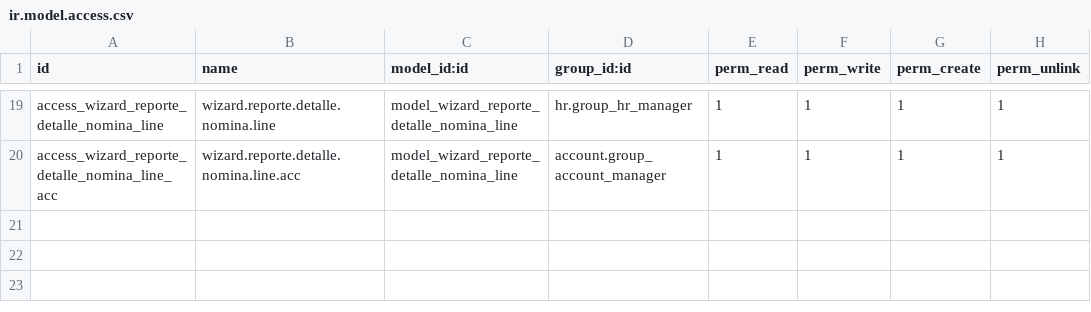
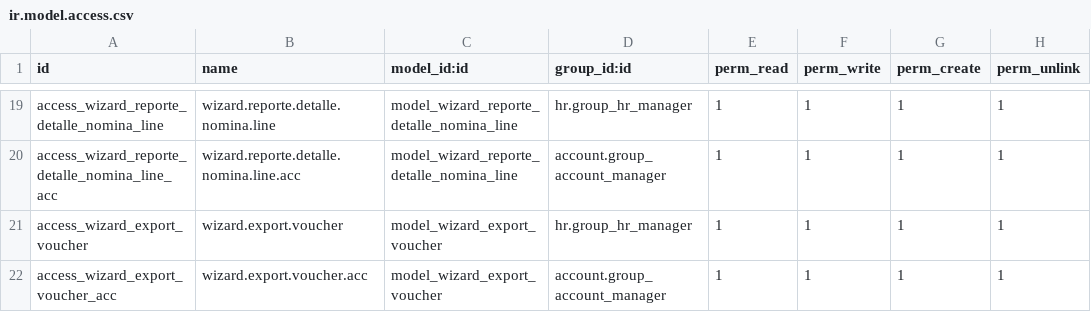
Before and after one commit to AlexConstrutec/odoo19e, a CSV file: construtec_hr_reports_19/security/ir.model.access.csv, drawn as a sheet; only a part is shown, gaps mark what is left out; the diff names each change by its address in the sheet, - before the commit and + after, or states it on an @@ line.

```diff
--- a/construtec_hr_reports_19/security/ir.model.access.csv
+++ b/construtec_hr_reports_19/security/ir.model.access.csv
+row 21: access_wizard_export_voucher | wizard.export.voucher | model_wizard_export_voucher | hr.group_hr_manager | 1 | 1 | 1 | 1
+row 22: access_wizard_export_voucher_acc | wizard.export.voucher.acc | model_wizard_export_voucher | account.group_account_manager | 1 | 1 | 1 | 1
```
